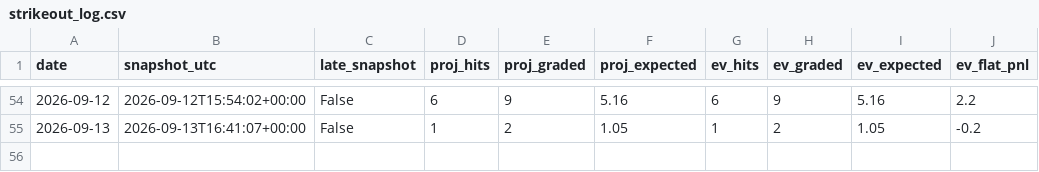
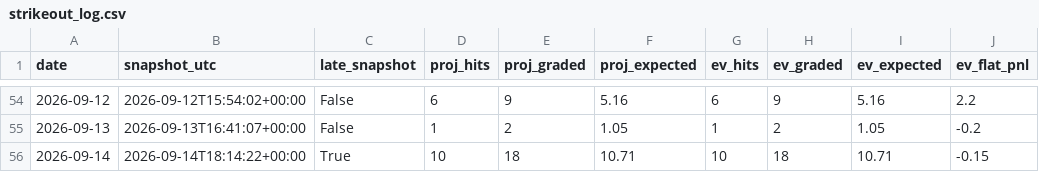
Before and after one commit to emf5278/Starter-jawn, a CSV file: results/strikeout_log.csv, drawn as a sheet; only a part is shown, gaps mark what is left out.

```diff
--- a/results/strikeout_log.csv
+++ b/results/strikeout_log.csv
@@ -55 +55,2 @@ date,snapshot_utc,late_snapshot,proj_hits,proj_graded,proj_expected,ev_hits,ev_g
 2026-09-13,2026-09-13T16:41:07+00:00,False,1,2,1.05,1,2,1.05,-0.2
+2026-09-14,2026-09-14T18:14:22+00:00,True,10,18,10.71,10,18,10.71,-0.15
```
Also changed, not shown: 2 other files.
